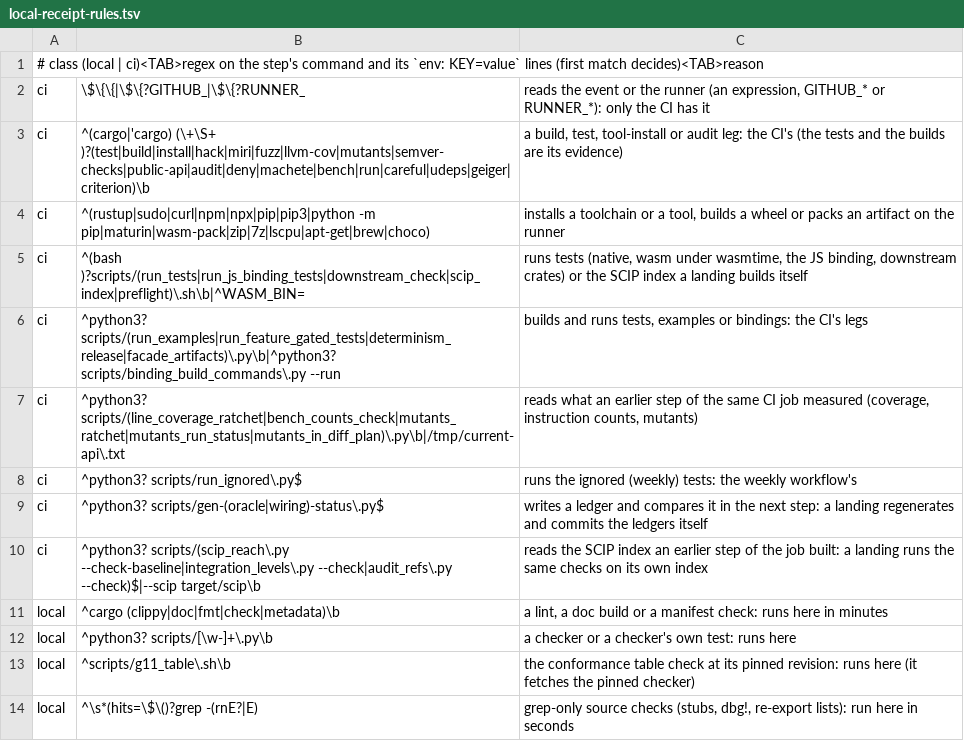
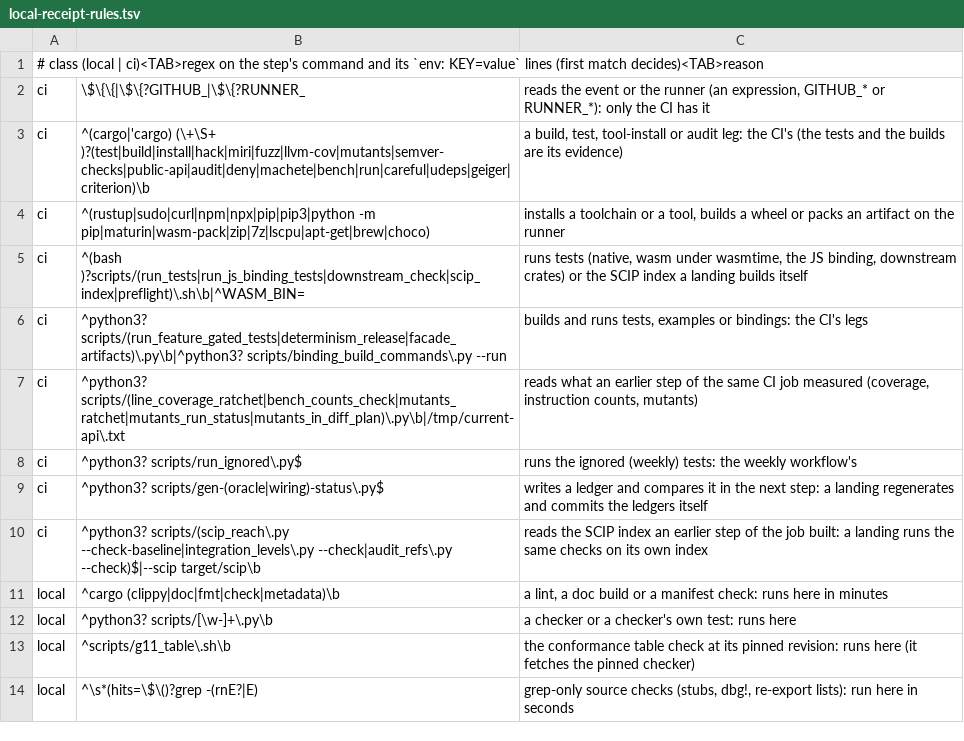
Before and after one commit to ext-sakamoro/ALICE-Physics, a TSV file: scripts/local-receipt-rules.tsv, drawn as a sheet.

Commit message:
ci: 例の実行 (run_examples.py) を手元の受領に入れる
引数なしで動かない例は CI の Run examples まで見つからなかった
手元で build と実行を合わせて 11 分

```diff
--- a/scripts/local-receipt-rules.tsv
+++ b/scripts/local-receipt-rules.tsv
@@ -5,3 +5,3 @@ ci	^(rustup|sudo|curl|npm|npx|pip|pip3|python -m pip|maturin|wasm-pack|zip|7z|ls
 ci	^(bash )?scripts/(run_tests|run_js_binding_tests|downstream_check|scip_index|preflight)\.sh\b|^WASM_BIN=	runs tests (native, wasm under wasmtime, the JS binding, downstream crates) or the SCIP index a landing builds itself
-ci	^python3? scripts/(run_examples|run_feature_gated_tests|determinism_release|facade_artifacts)\.py\b|^python3? scripts/binding_build_commands\.py --run	builds and runs tests, examples or bindings: the CI's legs
+ci	^python3? scripts/(run_feature_gated_tests|determinism_release|facade_artifacts)\.py\b|^python3? scripts/binding_build_commands\.py --run	builds and runs tests, examples or bindings: the CI's legs
 ci	^python3? scripts/(line_coverage_ratchet|bench_counts_check|mutants_ratchet|mutants_run_status|mutants_in_diff_plan)\.py\b|/tmp/current-api\.txt	reads what an earlier step of the same CI job measured (coverage, instruction counts, mutants)
```
Also changed, not shown: 1 other file.
